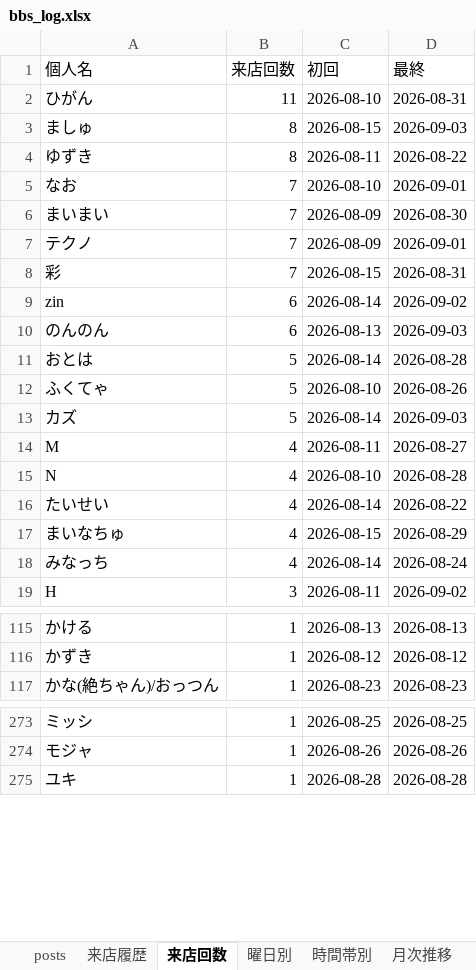
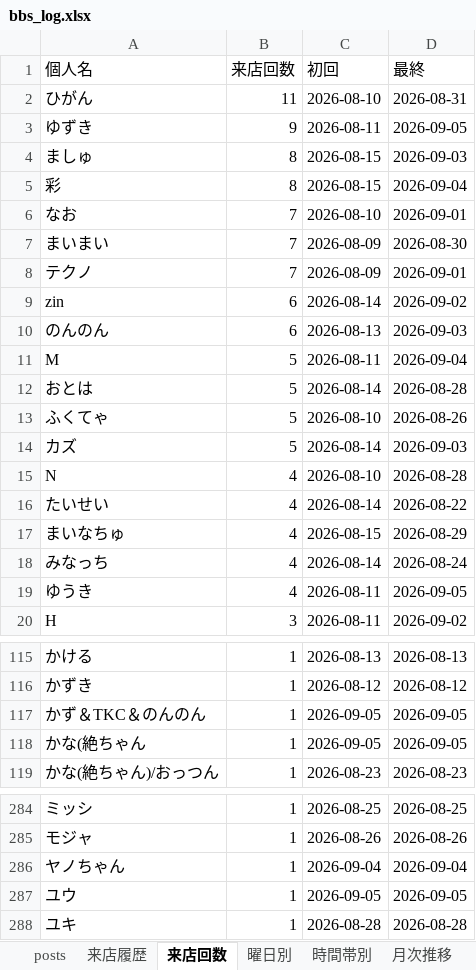
Before and after one commit to satoshiroid/bambitch-bbs-archiver, an Excel workbook: bbs_log.xlsx, sheet 来店回数, drawn as a sheet; only a part is shown, gaps mark what is left out; values as stored, in another font and other column widths than the file's, no borders; removed rows and columns are numbered as before the commit, all else as after; the diff covers the shown part only; the diff names each change by its address in the sheet, - before the commit and + after, or states it on an @@ line.

```diff
--- a/bbs_log.xlsx (sheet 来店回数)
+++ b/bbs_log.xlsx (sheet 来店回数)
+row 3: ゆずき | 9 | 2026-08-11 | 2026-09-05
-row 4: ゆずき | 8 | 2026-08-11 | 2026-08-22
+row 5: 彩 | 8 | 2026-08-15 | 2026-09-04
-row 8: 彩 | 7 | 2026-08-15 | 2026-08-31
+row 11: M | 5 | 2026-08-11 | 2026-09-04
-row 14: M | 4 | 2026-08-11 | 2026-08-27
+row 19: ゆうき | 4 | 2026-08-11 | 2026-09-05
+row 117: かず＆TKC＆のんのん | 1 | 2026-09-05 | 2026-09-05
+row 118: かな(絶ちゃん | 1 | 2026-09-05 | 2026-09-05
+row 286: ヤノちゃん | 1 | 2026-09-04 | 2026-09-04
+row 287: ユウ | 1 | 2026-09-05 | 2026-09-05
```
Also changed, not shown: 14 added rows and 5 removed rows elsewhere in this sheet, sheet 来店履歴, sheet posts, sheet 同伴ネットワーク, sheet 時間帯別, sheet 曜日別, sheet 月次推移, 1 other file.
